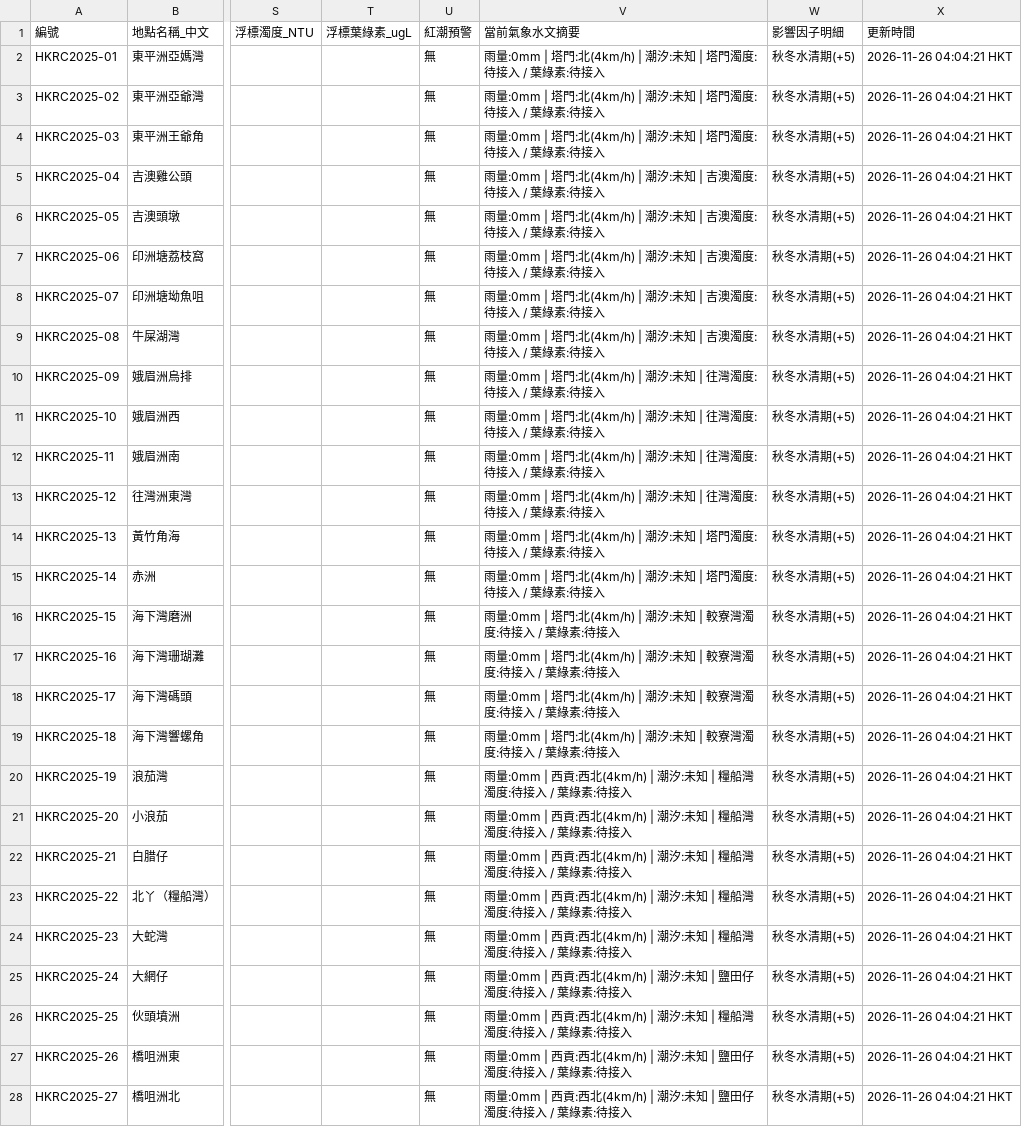
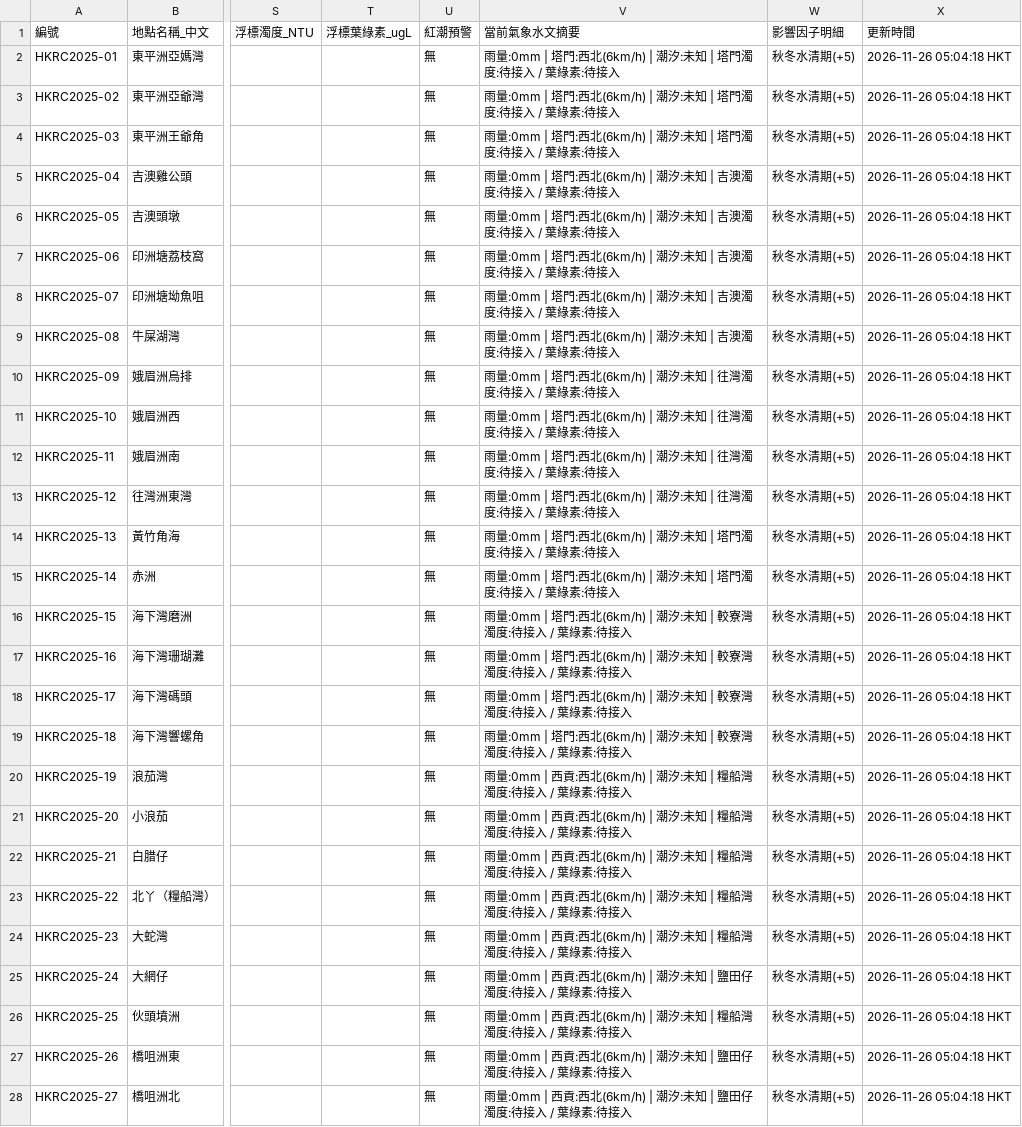
Before and after one commit to chanswc-sys/hk-dive-visibility-api, a CSV file: visibility_latest.csv, drawn as a sheet; only a part is shown, gaps mark what is left out; the diff covers the shown part only; the diff names each change by its address in the sheet, - before the commit and + after, or states it on an @@ line.

```diff
--- a/visibility_latest.csv
+++ b/visibility_latest.csv
-V2:V4 (當前氣象水文摘要): …| 塔門:北(4km/h) | 潮汐:…
+V2:V4 (當前氣象水文摘要): …| 塔門:西北(6km/h) | 潮汐:…
-X2:X28 (更新時間): 2026-11-26 04:04:21 HKT
+X2:X28 (更新時間): 2026-11-26 05:04:18 HKT
-V5:V9 (當前氣象水文摘要): …| 塔門:北(4km/h) | 潮汐:…
+V5:V9 (當前氣象水文摘要): …| 塔門:西北(6km/h) | 潮汐:…
-V10:V13 (當前氣象水文摘要): …| 塔門:北(4km/h) | 潮汐:…
+V10:V13 (當前氣象水文摘要): …| 塔門:西北(6km/h) | 潮汐:…
-V14:V15 (當前氣象水文摘要): …| 塔門:北(4km/h) | 潮汐:…
+V14:V15 (當前氣象水文摘要): …| 塔門:西北(6km/h) | 潮汐:…
-V16:V19 (當前氣象水文摘要): …| 塔門:北(4km/h) | 潮汐:…
+V16:V19 (當前氣象水文摘要): …| 塔門:西北(6km/h) | 潮汐:…
-V20:V24 (當前氣象水文摘要): …貢:西北(4km/h) | 潮汐:…
+V20:V24 (當前氣象水文摘要): …貢:西北(6km/h) | 潮汐:…
-V25 (當前氣象水文摘要): …貢:西北(4km/h) | 潮汐:…
+V25 (當前氣象水文摘要): …貢:西北(6km/h) | 潮汐:…
-V26 (當前氣象水文摘要): …貢:西北(4km/h) | 潮汐:…
+V26 (當前氣象水文摘要): …貢:西北(6km/h) | 潮汐:…
-V27:V28 (當前氣象水文摘要): …貢:西北(4km/h) | 潮汐:…
+V27:V28 (當前氣象水文摘要): …貢:西北(6km/h) | 潮汐:…
```
Also changed, not shown: 34 edited cells elsewhere in this file, dive_sites_visibility_latest.csv, 2 other files.
